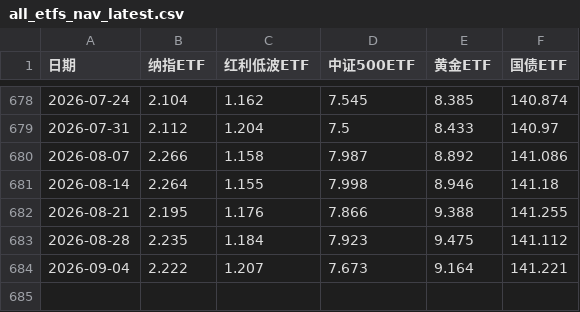
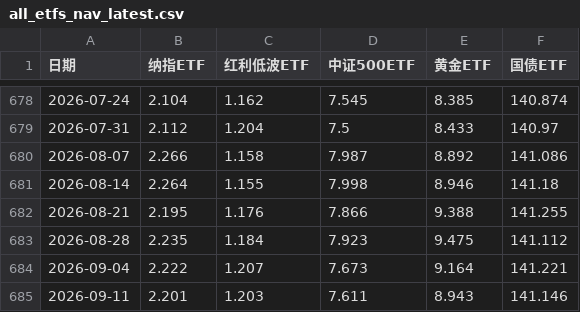
Before and after one commit to jerry4h/claw_etf_strategy, a CSV file: data/all_etfs_nav_latest.csv, drawn as a sheet; only a part is shown, gaps mark what is left out; the diff names each change by its address in the sheet, - before the commit and + after, or states it on an @@ line.

```diff
--- a/data/all_etfs_nav_latest.csv
+++ b/data/all_etfs_nav_latest.csv
+row 685: 2026-09-11 | 2.201 | 1.203 | 7.611 | 8.943 | 141.146
```
Also changed, not shown: data/experiments/tushare_cache/fund_daily_510500SH.csv, data/experiments/tushare_cache/fund_daily_511010SH.csv, 7 other files.
